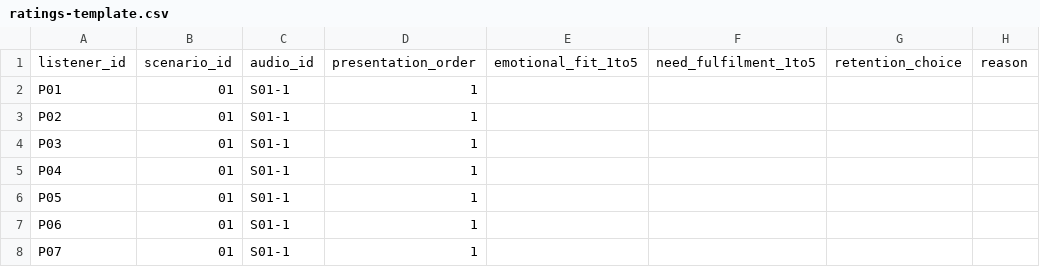
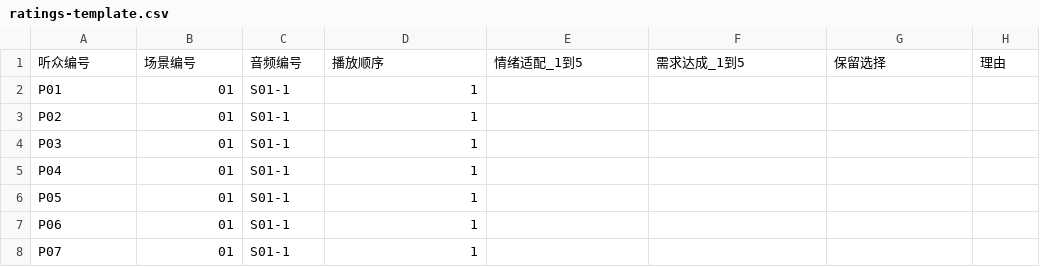
Before and after one commit to 666feiyu666/Arioso, a CSV file: eval/blind/ratings-template.csv, drawn as a sheet; only a part is shown; removed rows and columns are numbered as before the commit, all else as after; the diff names each change by its address in the sheet, - before the commit and + after, or states it on an @@ line.

```diff
--- a/eval/blind/ratings-template.csv
+++ b/eval/blind/ratings-template.csv
-row 1: listener_id | scenario_id | audio_id | presentation_order | emotional_fit_1to5 | need_fulfilment_1to5 | retention_choice | reason
+row 1: 听众编号 | 场景编号 | 音频编号 | 播放顺序 | 情绪适配_1到5 | 需求达成_1到5 | 保留选择 | 理由
```
Also changed, not shown: 9 other files.
